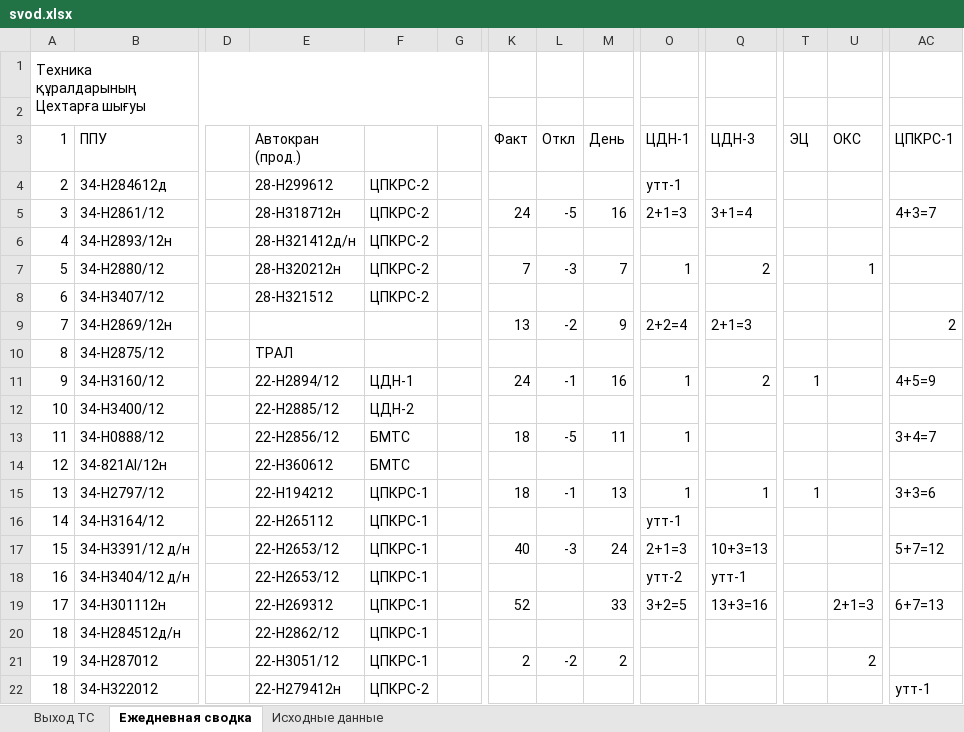
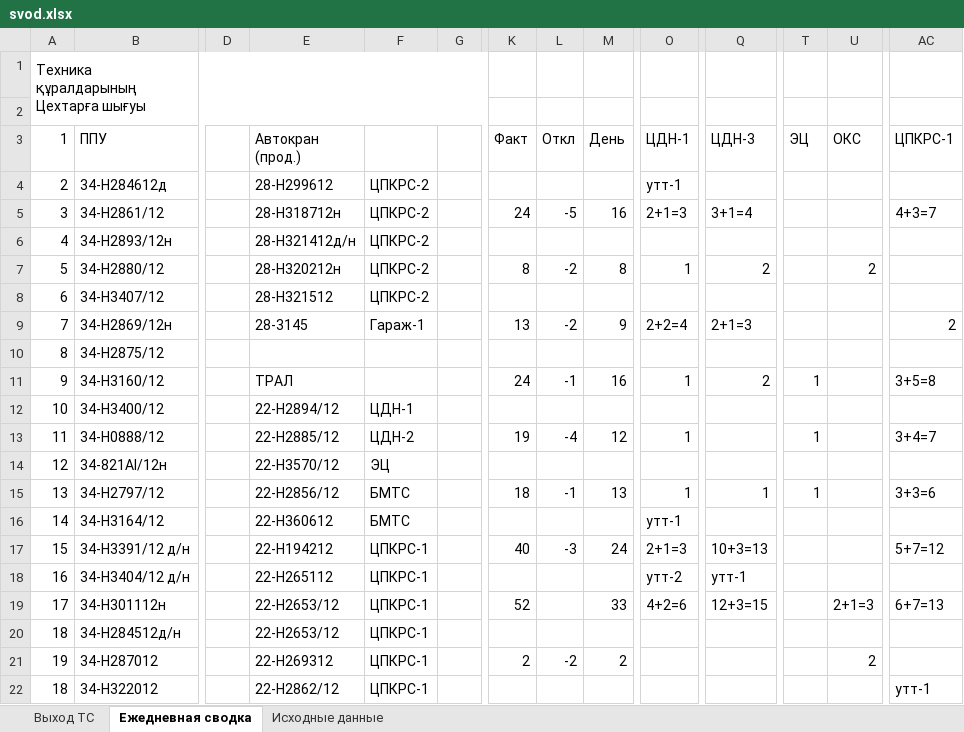
Before and after one commit to aura2889/summary, an Excel workbook: archive/2026-10-19/svod.xlsx, sheet Ежедневная сводка, drawn as a sheet; only a part is shown, gaps mark what is left out; values as stored, in another font and other column widths than the file's, no cell formats; the diff covers the shown part only; the diff names each change by its address in the sheet, - before the commit and + after, or states it on an @@ line.

```diff
--- a/archive/2026-10-19/svod.xlsx (sheet Ежедневная сводка)
+++ b/archive/2026-10-19/svod.xlsx (sheet Ежедневная сводка)
-K7 (Факт): 7
+K7 (Факт): 8
-L7 (Откл): -3
+L7 (Откл): -2
-M7 (День): 7
+M7 (День): 8
-U7 (ОКС): 1
+U7 (ОКС): 2
-E9 (Автокран (прод.)): (empty)
+E9 (Автокран (прод.)): 28-3145
-F9: (empty)
+F9: Гараж-1
-E10 (Автокран (прод.)): ТРАЛ
+E10 (Автокран (прод.)): (empty)
-E11 (Автокран (прод.)): 22-H2894/12
+E11 (Автокран (прод.)): ТРАЛ
-F11: ЦДН-1
+F11: (empty)
-AC11 (ЦПКРС-1): 4+5=9
+AC11 (ЦПКРС-1): 3+5=8
-E12 (Автокран (прод.)): 22-H2885/12
+E12 (Автокран (прод.)): 22-H2894/12
-F12: ЦДН-2
+F12: ЦДН-1
-E13 (Автокран (прод.)): 22-H2856/12
+E13 (Автокран (прод.)): 22-H2885/12
-F13: БМТС
+F13: ЦДН-2
-K13 (Факт): 18
+K13 (Факт): 19
-L13 (Откл): -5
+L13 (Откл): -4
-M13 (День): 11
+M13 (День): 12
-T13 (ЭЦ): (empty)
+T13 (ЭЦ): 1
-E14 (Автокран (прод.)): 22-H360612
+E14 (Автокран (прод.)): 22-H3570/12
-F14: БМТС
+F14: ЭЦ
-E15 (Автокран (прод.)): 22-H194212
+E15 (Автокран (прод.)): 22-H2856/12
-F15:F16: ЦПКРС-1
+F15:F16: БМТС
-E16 (Автокран (прод.)): 22-H265112
+E16 (Автокран (прод.)): 22-H360612
-E17 (Автокран (прод.)): 22-H2653/12
+E17 (Автокран (прод.)): 22-H194212
-E18 (Автокран (прод.)): 22-H2653/12
+E18 (Автокран (прод.)): 22-H265112
-E19 (Автокран (прод.)): 22-H269312
+E19 (Автокран (прод.)): 22-H2653/12
-O19 (ЦДН-1): 3+2=5
+O19 (ЦДН-1): 4+2=6
-Q19 (ЦДН-3): 13+3=16
+Q19 (ЦДН-3): 12+3=15
-E20 (Автокран (прод.)): 22-H2862/12
+E20 (Автокран (прод.)): 22-H2653/12
-E21 (Автокран (прод.)): 22-H3051/12
+E21 (Автокран (прод.)): 22-H269312
-E22 (Автокран (прод.)): 22-H279412н
+E22 (Автокран (прод.)): 22-H2862/12
-F22: ЦПКРС-2
+F22: ЦПКРС-1
```
Also changed, not shown: 4 added rows, 4 removed rows, 215 edited cells, merged cells and row numbers in column A elsewhere in this sheet, sheet Исходные данные, sheet Выход ТС, cell formats, formulas that keep their value, raw/BUS.xlsx, raw/D3.xlsx, 9 other files.
